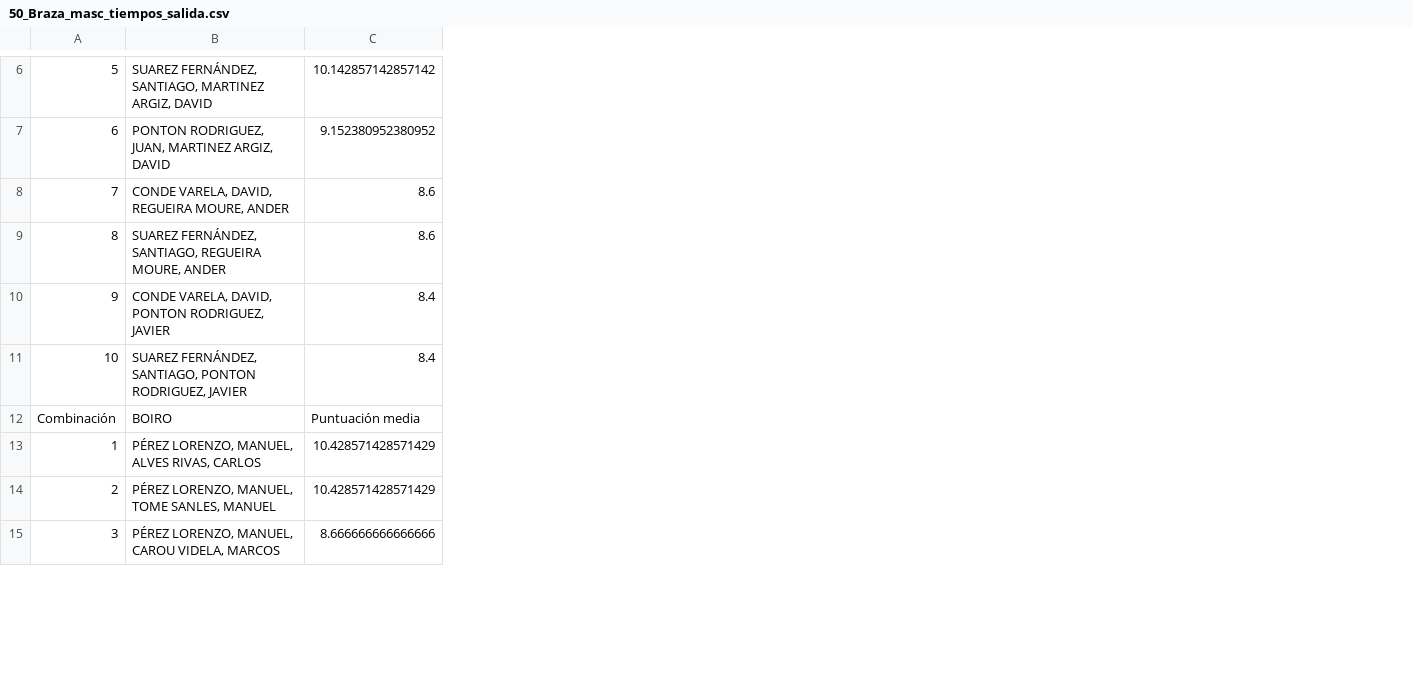
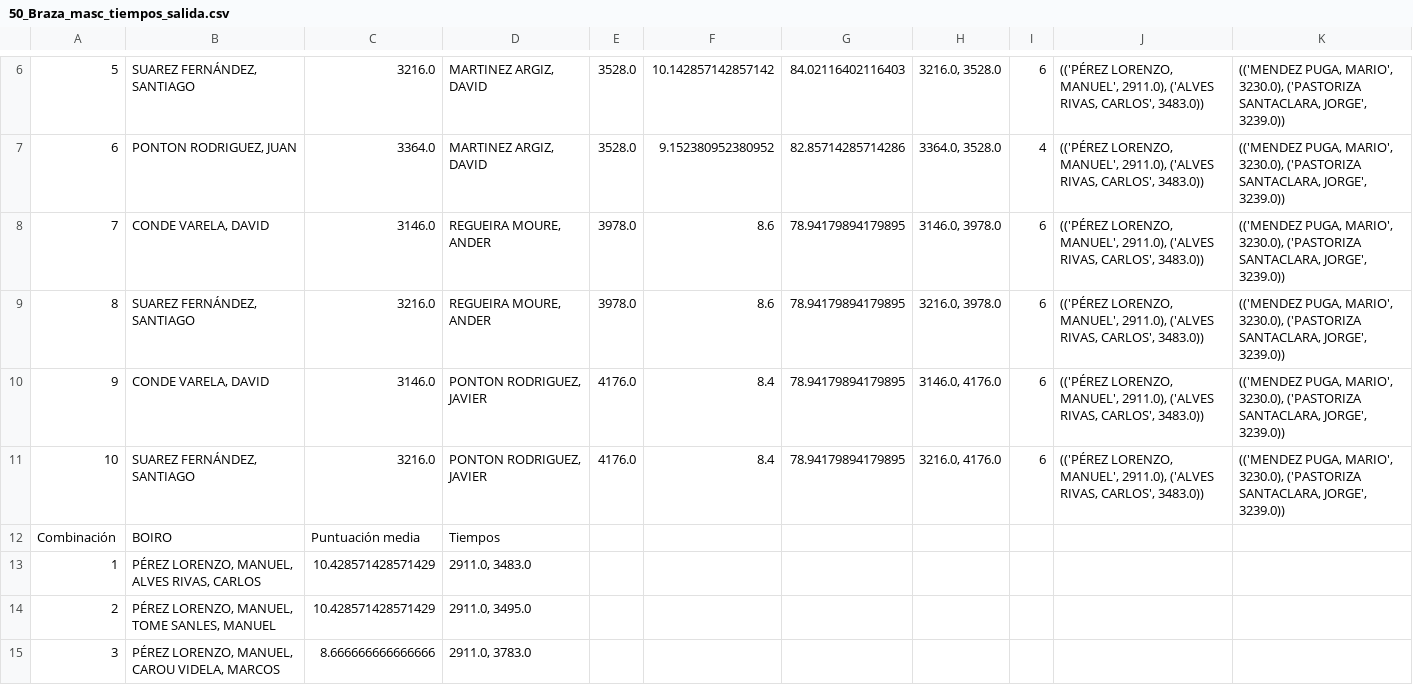
Before and after one commit to juanpontonrodri/Calculadora-Combinaciones-Puntos, a CSV file: medias/50_Braza_masc_tiempos_salida.csv, drawn as a sheet; only a part is shown, gaps mark what is left out; the diff covers the shown part only; the diff names each change by its address in the sheet, - before the commit and + after, or states it on an @@ line.

```diff
--- a/medias/50_Braza_masc_tiempos_salida.csv
+++ b/medias/50_Braza_masc_tiempos_salida.csv
+column D, rows 6-15: MARTINEZ ARGIZ, DAVID | MARTINEZ ARGIZ, DAVID | REGUEIRA MOURE, ANDER | REGUEIRA MOURE, ANDER | PONTON RODRIGUEZ, JAVIER | PONTON RODRIGUEZ, JAVIER | Tiempos | 2911.0, 3483.0 | 2911.0, 3495.0 | 2911.0, 3783.0
+column E, rows 6-11: 3528.0 | 3528.0 | 3978.0 | 3978.0 | 4176.0 | 4176.0
+column F, rows 6-11: 10.142857142857142 | 9.152380952380952 | 8.6 | 8.6 | 8.4 | 8.4
+column G, rows 6-11: 84.02116402116403 | 82.85714285714286 | 78.94179894179895 | 78.94179894179895 | 78.94179894179895 | 78.94179894179895
+column H, rows 6-11: 3216.0, 3528.0 | 3364.0, 3528.0 | 3146.0, 3978.0 | 3216.0, 3978.0 | 3146.0, 4176.0 | 3216.0, 4176.0
+column I, rows 6-11: 6 | 4 | 6 | 6 | 6 | 6
+column J, rows 6-11: all (('PÉREZ LORENZO, MANUEL', 2911.0), ('ALVES RIVAS, CARLOS', 3483.0))
+column K, rows 6-11: all (('MENDEZ PUGA, MARIO', 3230.0), ('PASTORIZA SANTACLARA, JORGE', 3239.0))
-B6: SUAREZ FERNÁNDEZ, SANTIAGO, MARTINEZ ARGIZ, DAVID
+B6: SUAREZ FERNÁNDEZ, SANTIAGO
-C6: 10.142857142857142
+C6: 3216.0
-B7: PONTON RODRIGUEZ, JUAN, MARTINEZ ARGIZ, DAVID
+B7: PONTON RODRIGUEZ, JUAN
-C7: 9.152380952380952
+C7: 3364.0
-B8: CONDE VARELA, DAVID, REGUEIRA MOURE, ANDER
+B8: CONDE VARELA, DAVID
-C8: 8.6
+C8: 3146.0
-B9: SUAREZ FERNÁNDEZ, SANTIAGO, REGUEIRA MOURE, ANDER
+B9: SUAREZ FERNÁNDEZ, SANTIAGO
-C9: 8.6
+C9: 3216.0
-B10: CONDE VARELA, DAVID, PONTON RODRIGUEZ, JAVIER
+B10: CONDE VARELA, DAVID
-C10: 8.4
+C10: 3146.0
-B11: SUAREZ FERNÁNDEZ, SANTIAGO, PONTON RODRIGUEZ, JAVIER
+B11: SUAREZ FERNÁNDEZ, SANTIAGO
-C11: 8.4
+C11: 3216.0
```
Also changed, not shown: 1 added row, 1 removed row and 8 edited cells elsewhere in this file, medias/200_Braza_masc_tiempos_salida.csv, series_masc_total.csv, 3 other files.
